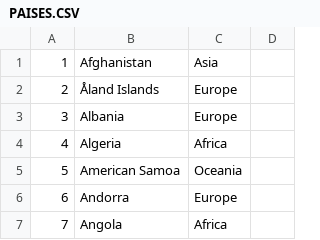
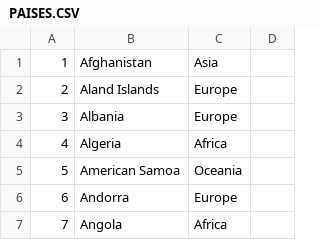
Before and after one commit to MontoyaFamilia/MVPMontoya, a CSV file: PAISES.CSV, drawn as a sheet; only a part is shown.

Commit message:
Add files via upload

```diff
--- a/PAISES.CSV
+++ b/PAISES.CSV
@@ -1,3 +1,3 @@
 1,Afghanistan,Asia
-2,Åland Islands,Europe
+2,Aland Islands,Europe
 3,Albania,Europe
```
